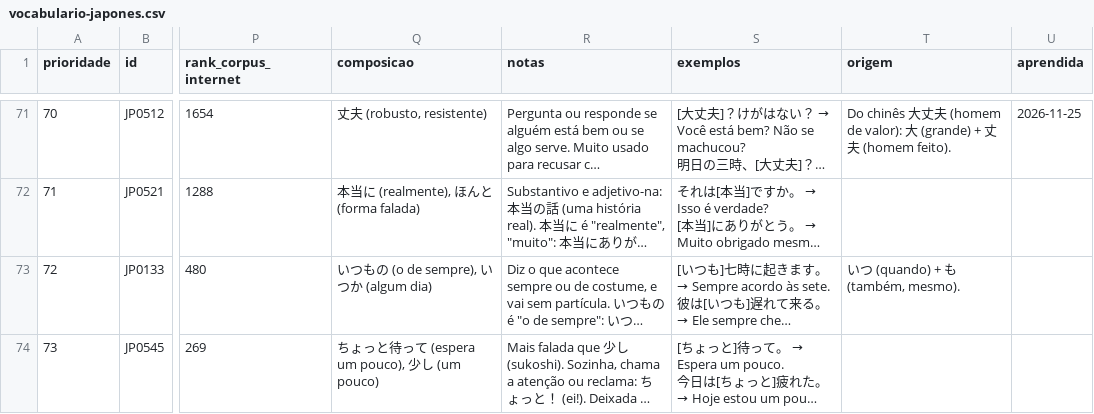
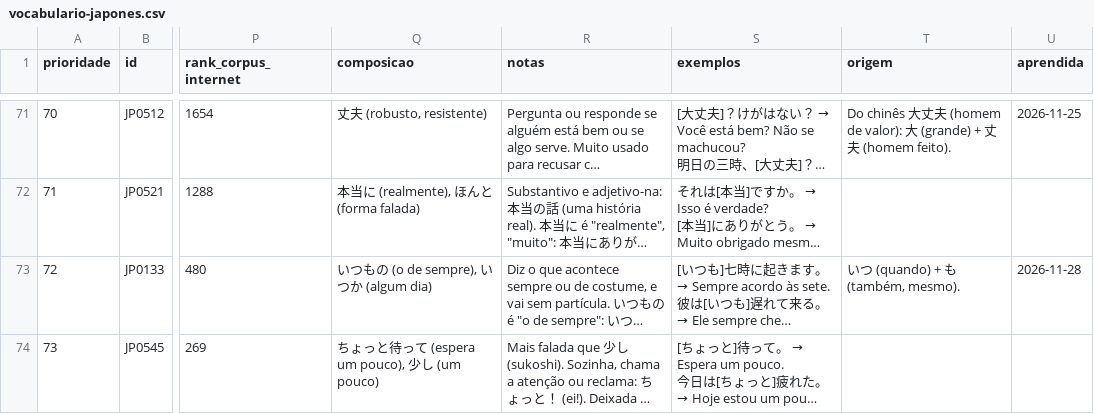
Before and after one commit to IgorSolerC/mural-de-jogos, a CSV file: src/app/core/dictionary/vocabulario-japones.csv, drawn as a sheet; only a part is shown, gaps mark what is left out; long unchanged cells end in …; the diff covers the shown part only; the diff names each change by its address in the sheet, - before the commit and + after, or states it on an @@ line.

```diff
--- a/src/app/core/dictionary/vocabulario-japones.csv
+++ b/src/app/core/dictionary/vocabulario-japones.csv
-U73 (aprendida): (empty)
+U73 (aprendida): 2026-11-28
```
Also changed, not shown: 1 added row, 7 edited cells and row numbers in column A elsewhere in this file, 4 other files.
